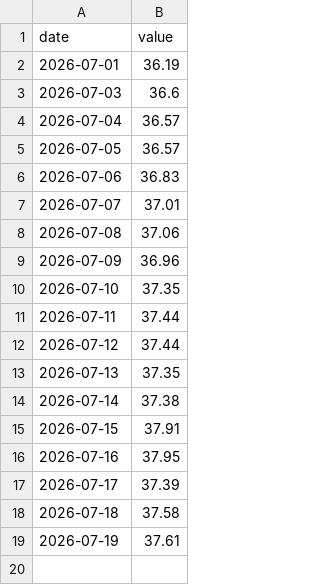
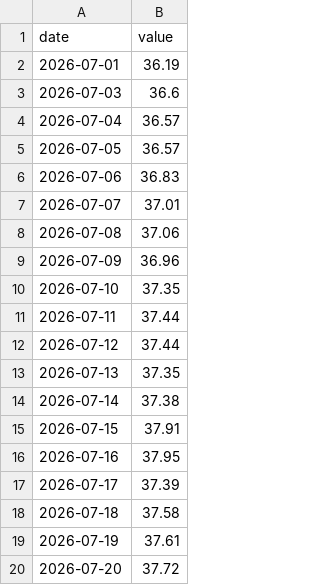
Before and after one commit to vadkurylo/stock-bubble-index, a CSV file: data/top10_history.csv, drawn as a sheet.

```diff
--- a/data/top10_history.csv
+++ b/data/top10_history.csv
@@ -19 +19,2 @@ date,value
 2026-07-19,37.61
+2026-07-20,37.72
```
Also changed, not shown: 1 other file.
